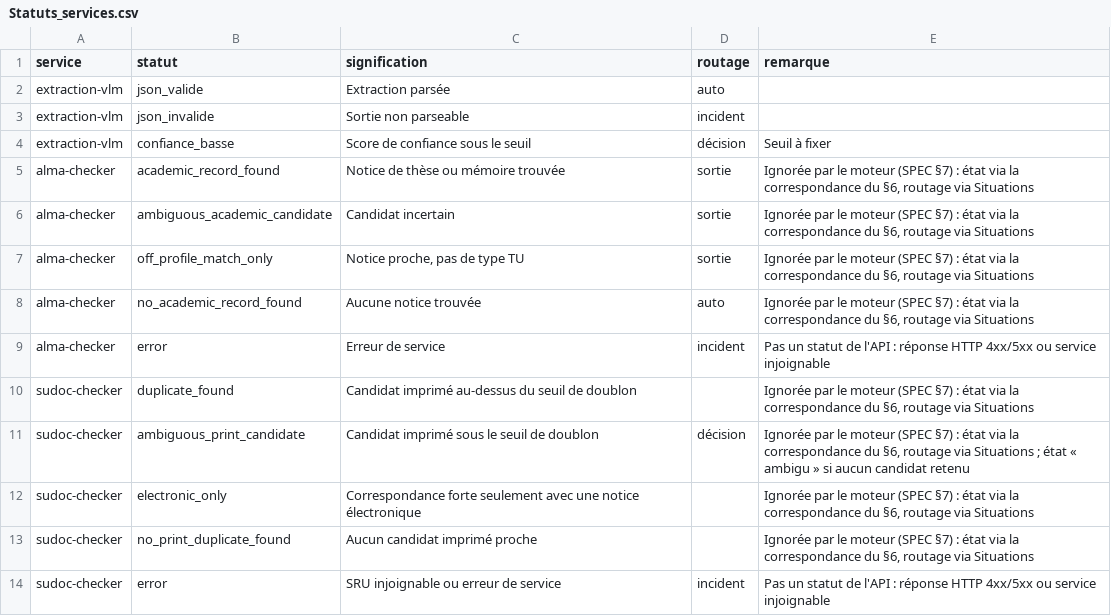
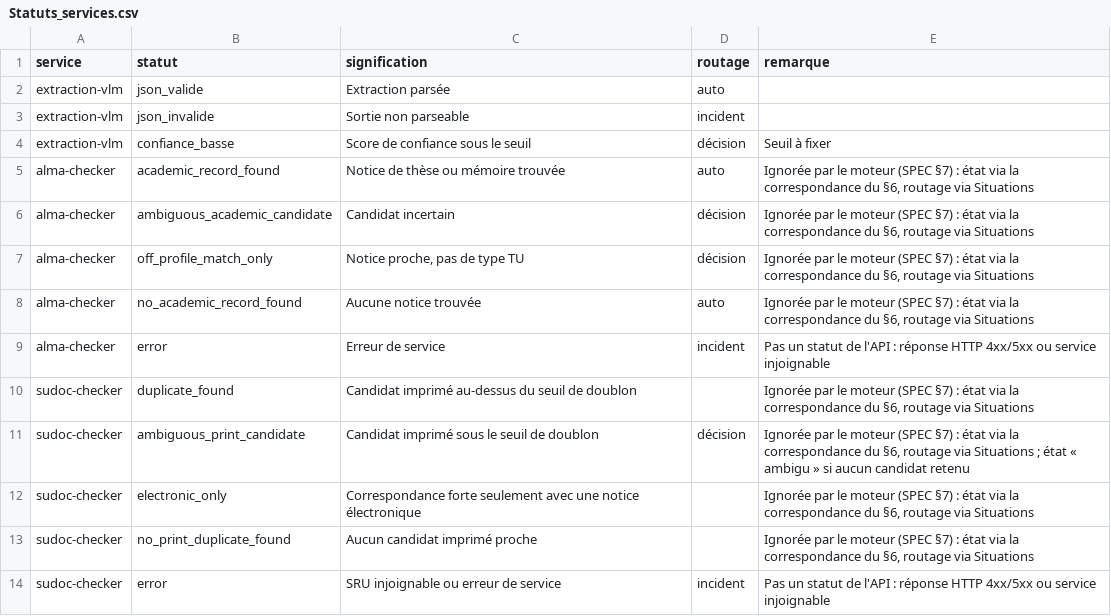
Before and after one commit to gegedenice/humatheque-poc-catalogage, a CSV file: spec/Statuts_services.csv, drawn as a sheet; only a part is shown.

```diff
--- a/spec/Statuts_services.csv
+++ b/spec/Statuts_services.csv
@@ -4,5 +4,5 @@ extraction-vlm,json_invalide,Sortie non parseable,incident,
 extraction-vlm,confiance_basse,Score de confiance sous le seuil,décision,Seuil à fixer
-alma-checker,academic_record_found,Notice de thèse ou mémoire trouvée,sortie,"Ignorée par le moteur (SPEC §7) : état via la correspondance du §6, routage via Situations"
-alma-checker,ambiguous_academic_candidate,Candidat incertain,sortie,"Ignorée par le moteur (SPEC §7) : état via la correspondance du §6, routage via Situations"
-alma-checker,off_profile_match_only,"Notice proche, pas de type TU",sortie,"Ignorée par le moteur (SPEC §7) : état via la correspondance du §6, routage via Situations"
+alma-checker,academic_record_found,Notice de thèse ou mémoire trouvée,auto,"Ignorée par le moteur (SPEC §7) : état via la correspondance du §6, routage via Situations"
+alma-checker,ambiguous_academic_candidate,Candidat incertain,décision,"Ignorée par le moteur (SPEC §7) : état via la correspondance du §6, routage via Situations"
+alma-checker,off_profile_match_only,"Notice proche, pas de type TU",décision,"Ignorée par le moteur (SPEC §7) : état via la correspondance du §6, routage via Situations"
 alma-checker,no_academic_record_found,Aucune notice trouvée,auto,"Ignorée par le moteur (SPEC §7) : état via la correspondance du §6, routage via Situations"
```
Also changed, not shown: spec/Situations.csv, 16 other files.
